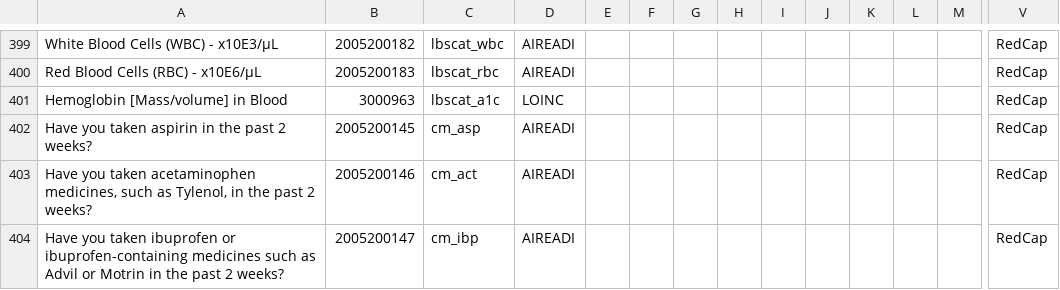
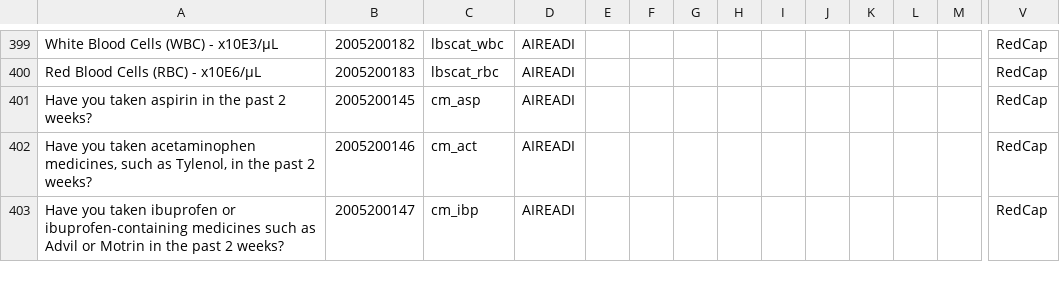
Before and after one commit to AI-READI/DataElementMaps, a CSV file: auto_gen_concept_templates/output/RedCap_concept_relationship_manual.csv, drawn as a sheet; only a part is shown, gaps mark what is left out; rows hold the shown columns only; the diff names each change by its address in the sheet, - before the commit and + after, or states it on an @@ line.

```diff
--- a/auto_gen_concept_templates/output/RedCap_concept_relationship_manual.csv
+++ b/auto_gen_concept_templates/output/RedCap_concept_relationship_manual.csv
-row 401: Hemoglobin [Mass/volume] in Blood | 3000963 | lbscat_a1c | LOINC |  |  |  |  |  |  |  |  |  | RedCap
```
Also changed, not shown: auto_gen_concept_templates/output/RedCap_concept_manual.csv, 7 other files.
